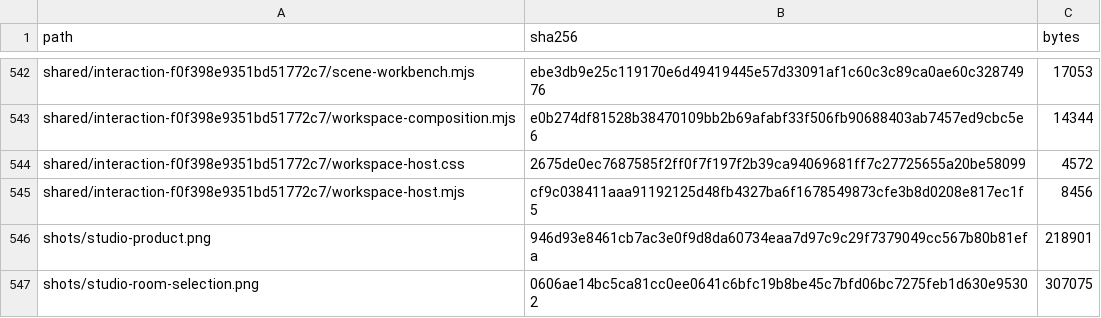
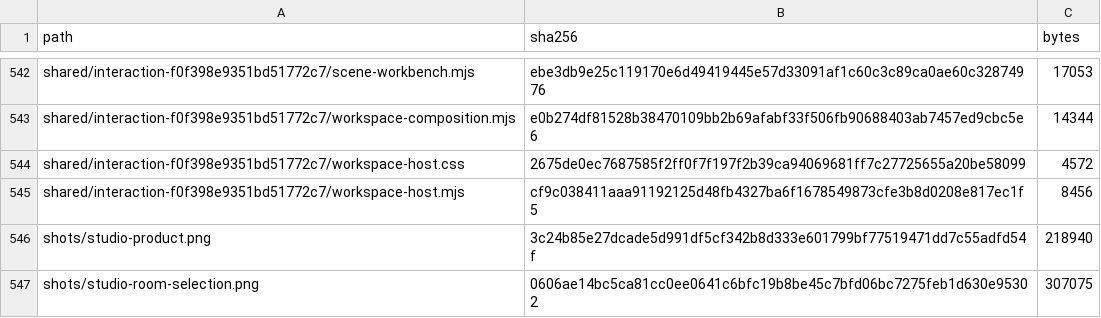
Before and after one commit to Nickgonzales76017/bonfyre, a TSV file: site/spaces/RELEASE.tsv, drawn as a sheet; only a part is shown, gaps mark what is left out.

```diff
--- a/site/spaces/RELEASE.tsv
+++ b/site/spaces/RELEASE.tsv
@@ -545,3 +545,3 @@ shared/interaction-f0f398e9351bd51772c7/workspace-host.css	2675de0ec7687585f2ff0
 shared/interaction-f0f398e9351bd51772c7/workspace-host.mjs	cf9c038411aaa91192125d48fb4327ba6f1678549873cfe3b8d0208e817ec1f5	8456
-shots/studio-product.png	946d93e8461cb7ac3e0f9d8da60734eaa7d97c9c29f7379049cc567b80b81efa	218901
+shots/studio-product.png	3c24b85e27dcade5d991df5cf342b8d333e601799bf77519471dd7c55adfd54f	218940
 shots/studio-room-selection.png	0606ae14bc5ca81cc0ee0641c6bfc19b8be45c7bfd06bc7275feb1d630e95302	307075
```
Also changed, not shown: 2 other files.
